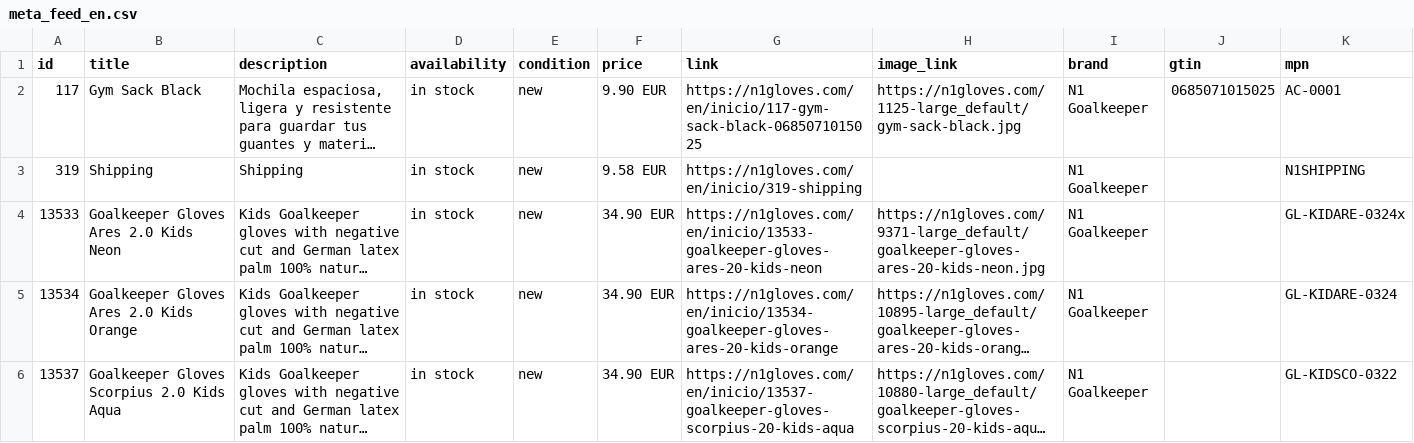
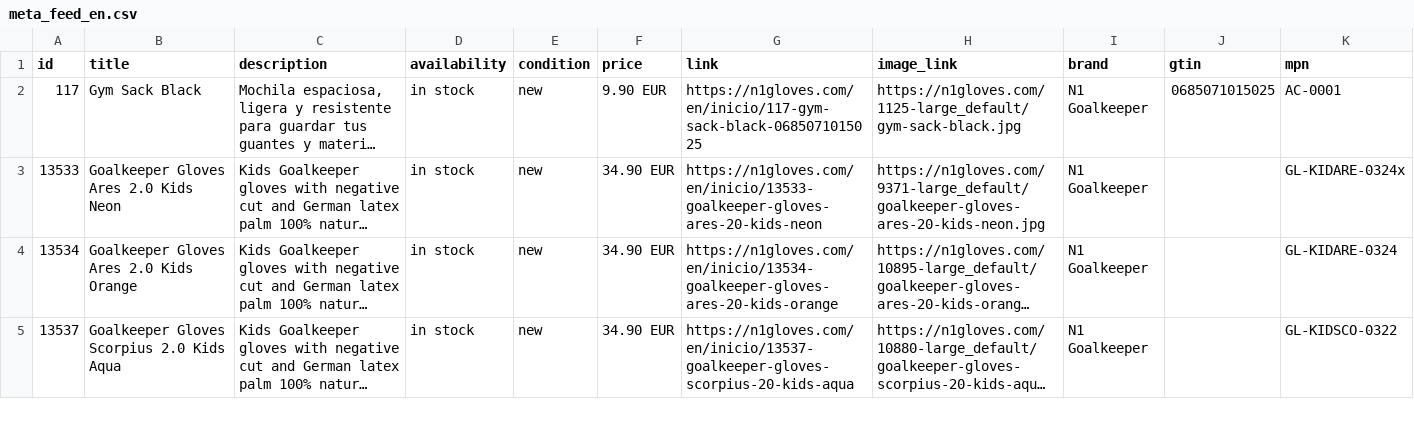
Before and after one commit to zeus-bethen1/n1-feeds, a CSV file: meta_feed_en.csv, drawn as a sheet; only a part is shown; long unchanged cells end in …; the diff names each change by its address in the sheet, - before the commit and + after, or states it on an @@ line.

```diff
--- a/meta_feed_en.csv
+++ b/meta_feed_en.csv
-row 3: 319 | Shipping | Shipping | in stock | new | 9.58 EUR | https://n1gloves.com/en/inicio/319-shipping |  | N1 Goalkeeper |  | N1SHIPPING
```
Also changed, not shown: meta_feed_es.csv, meta_feed_pt.csv, 3 other files.
